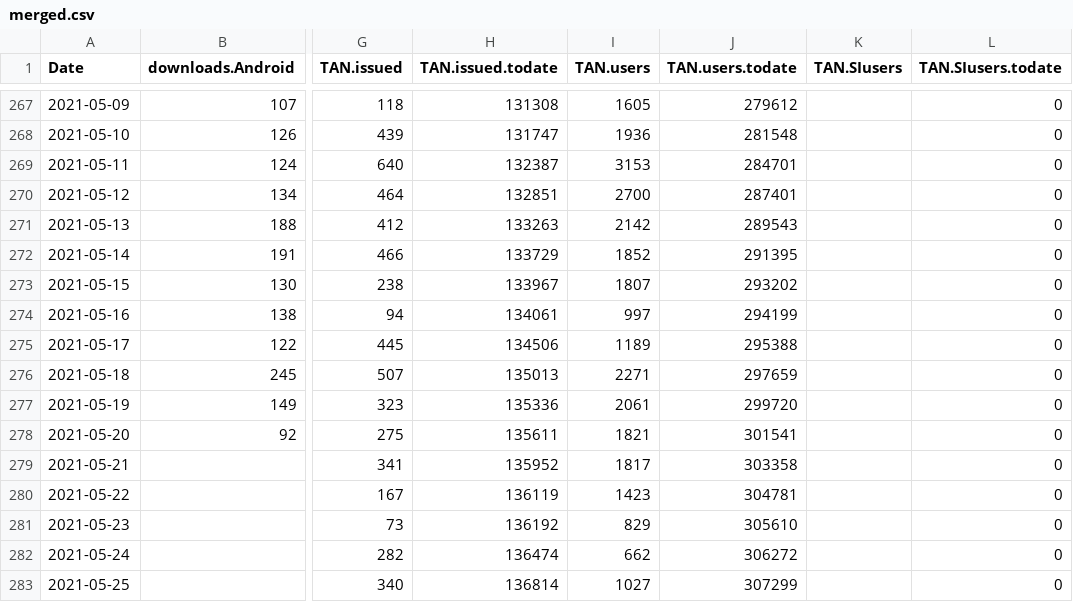
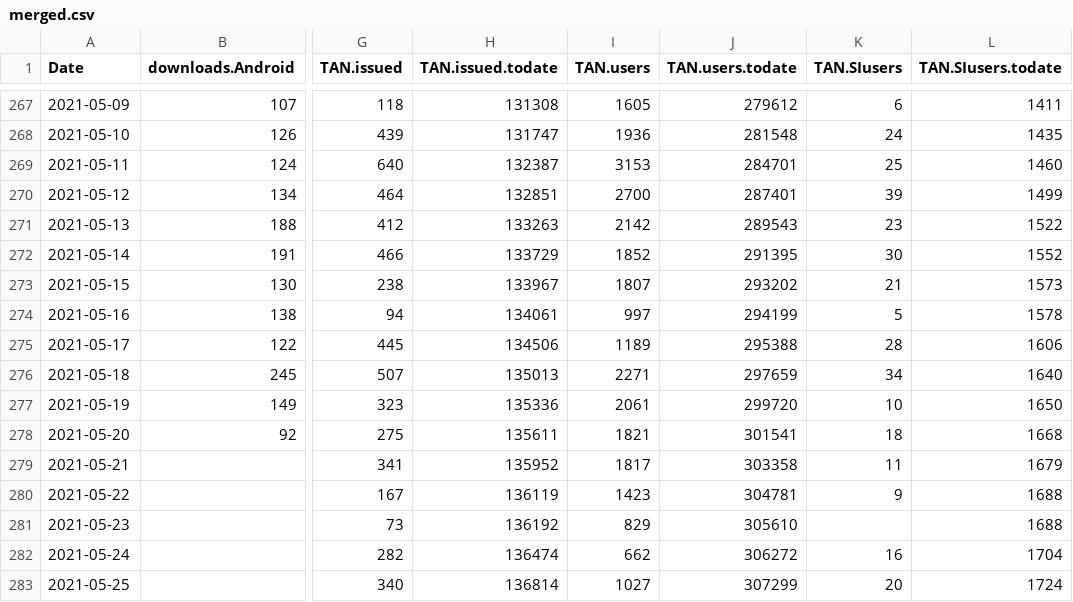
Before and after one commit to romunov/data, a CSV file: ostanizdrav/merged.csv, drawn as a sheet; only a part is shown, gaps mark what is left out; the diff covers the shown part only; the diff names each change by its address in the sheet, - before the commit and + after, or states it on an @@ line.

```diff
--- a/ostanizdrav/merged.csv
+++ b/ostanizdrav/merged.csv
-K267 (TAN.SIusers): (empty)
+K267 (TAN.SIusers): 6
-L267 (TAN.SIusers.todate): 0
+L267 (TAN.SIusers.todate): 1411
-K268 (TAN.SIusers): (empty)
+K268 (TAN.SIusers): 24
-L268 (TAN.SIusers.todate): 0
+L268 (TAN.SIusers.todate): 1435
-K269 (TAN.SIusers): (empty)
+K269 (TAN.SIusers): 25
-L269 (TAN.SIusers.todate): 0
+L269 (TAN.SIusers.todate): 1460
-K270 (TAN.SIusers): (empty)
+K270 (TAN.SIusers): 39
-L270 (TAN.SIusers.todate): 0
+L270 (TAN.SIusers.todate): 1499
-K271 (TAN.SIusers): (empty)
+K271 (TAN.SIusers): 23
-L271 (TAN.SIusers.todate): 0
+L271 (TAN.SIusers.todate): 1522
-K272 (TAN.SIusers): (empty)
+K272 (TAN.SIusers): 30
-L272 (TAN.SIusers.todate): 0
+L272 (TAN.SIusers.todate): 1552
-K273 (TAN.SIusers): (empty)
+K273 (TAN.SIusers): 21
-L273 (TAN.SIusers.todate): 0
+L273 (TAN.SIusers.todate): 1573
-K274 (TAN.SIusers): (empty)
+K274 (TAN.SIusers): 5
-L274 (TAN.SIusers.todate): 0
+L274 (TAN.SIusers.todate): 1578
-K275 (TAN.SIusers): (empty)
+K275 (TAN.SIusers): 28
-L275 (TAN.SIusers.todate): 0
+L275 (TAN.SIusers.todate): 1606
-K276 (TAN.SIusers): (empty)
+K276 (TAN.SIusers): 34
-L276 (TAN.SIusers.todate): 0
+L276 (TAN.SIusers.todate): 1640
-K277 (TAN.SIusers): (empty)
+K277 (TAN.SIusers): 10
-L277 (TAN.SIusers.todate): 0
+L277 (TAN.SIusers.todate): 1650
-K278 (TAN.SIusers): (empty)
+K278 (TAN.SIusers): 18
-L278 (TAN.SIusers.todate): 0
+L278 (TAN.SIusers.todate): 1668
-K279 (TAN.SIusers): (empty)
+K279 (TAN.SIusers): 11
-L279 (TAN.SIusers.todate): 0
+L279 (TAN.SIusers.todate): 1679
-K280 (TAN.SIusers): (empty)
+K280 (TAN.SIusers): 9
-L280:L281 (TAN.SIusers.todate): 0
+L280:L281 (TAN.SIusers.todate): 1688
-K282 (TAN.SIusers): (empty)
+K282 (TAN.SIusers): 16
-L282 (TAN.SIusers.todate): 0
+L282 (TAN.SIusers.todate): 1704
-K283 (TAN.SIusers): (empty)
+K283 (TAN.SIusers): 20
-L283 (TAN.SIusers.todate): 0
+L283 (TAN.SIusers.todate): 1724
```
Also changed, not shown: 2 removed rows and 129 edited cells elsewhere in this file, 5 other files.
